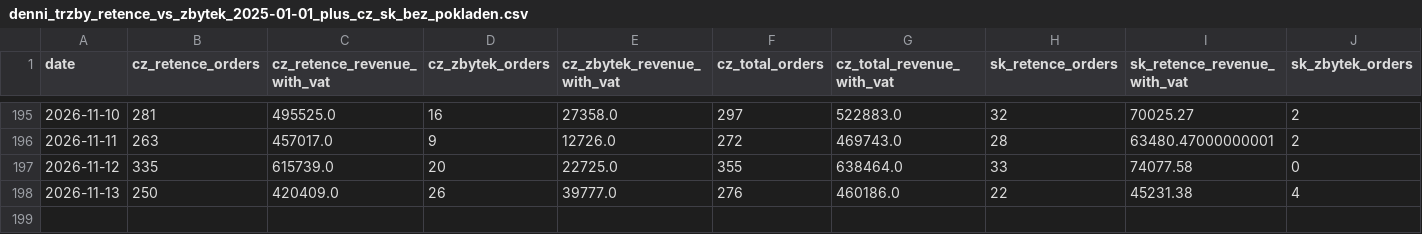
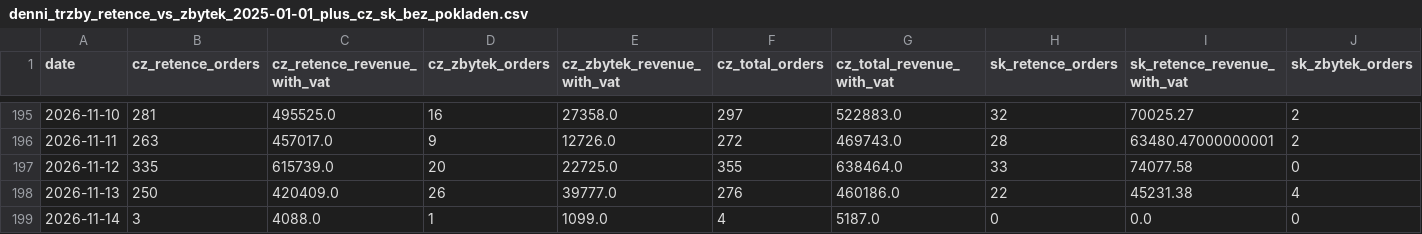
Before and after one commit to rkonfal/tiande-retence-vs-zbytek-report, a CSV file: docs/denni_trzby_retence_vs_zbytek_2025-01-01_plus_cz_sk_bez_pokladen.csv, drawn as a sheet; only a part is shown, gaps mark what is left out; rows hold the shown columns only; the diff names each change by its address in the sheet, - before the commit and + after, or states it on an @@ line.

Commit message:
chore: refresh retence vs zbytek report

```diff
--- a/docs/denni_trzby_retence_vs_zbytek_2025-01-01_plus_cz_sk_bez_pokladen.csv
+++ b/docs/denni_trzby_retence_vs_zbytek_2025-01-01_plus_cz_sk_bez_pokladen.csv
+row 199: 2026-11-14 | 3 | 4088.0 | 1 | 1099.0 | 4 | 5187.0 | 0 | 0.0 | 0
```
Also changed, not shown: docs/denni_trzby_retence_vs_zbytek_2026-05-01_plus_cz_sk_bez_pokladen.csv, docs/denni_trzby_retence_vs_zbytek_latest.csv, 7 other files.
